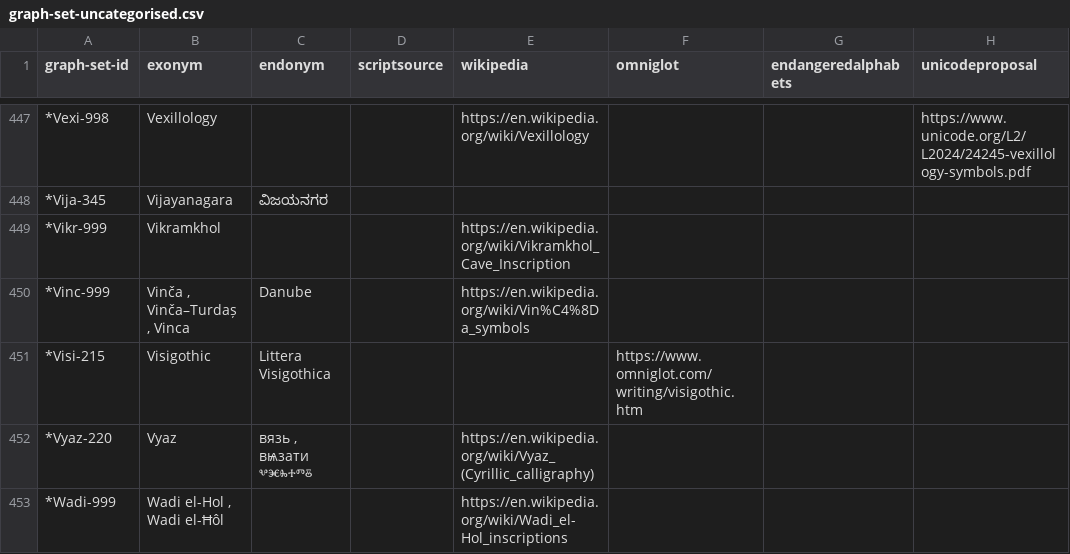
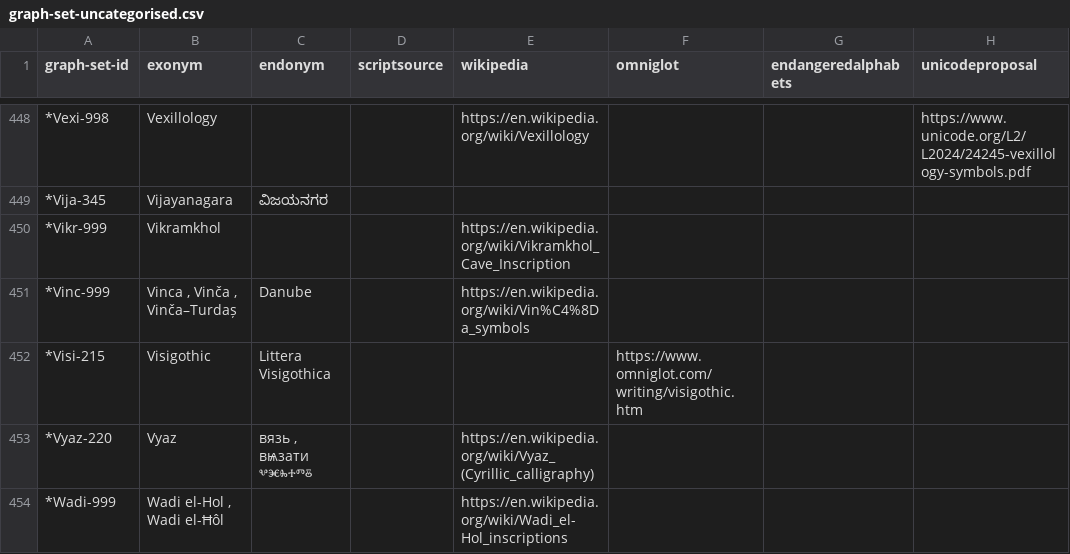
Before and after one commit to Vyshantha/graph-data-sets, a CSV file: graph-set-uncategorised.csv, drawn as a sheet; only a part is shown, gaps mark what is left out; addresses are those after the commit; the diff covers the shown part only; the diff names each change by its address in the sheet, - before the commit and + after, or states it on an @@ line.

```diff
--- a/graph-set-uncategorised.csv
+++ b/graph-set-uncategorised.csv
-B451 (exonym): Vinča , Vinča–Turdaș , Vinca
+B451 (exonym): Vinca , Vinča , Vinča–Turdaș
```
Also changed, not shown: 2 added rows, 1 removed row and 4 edited cells elsewhere in this file, graph-set-fonts.csv, graph-set-numerals.csv, 1 other file.
